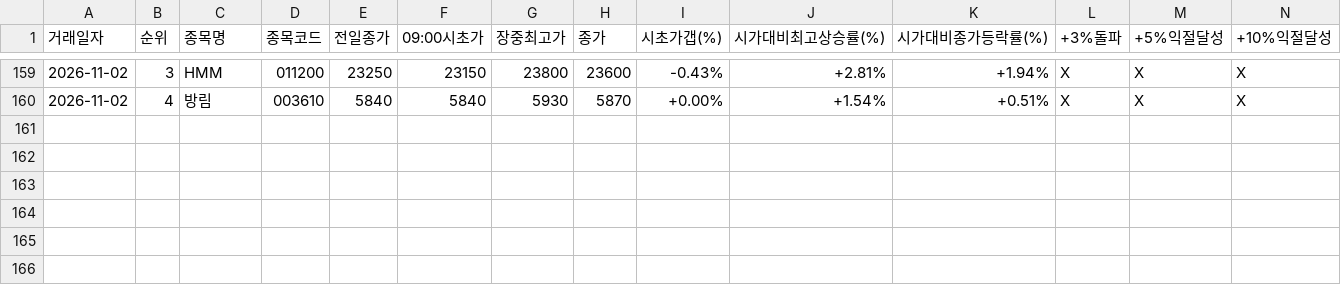
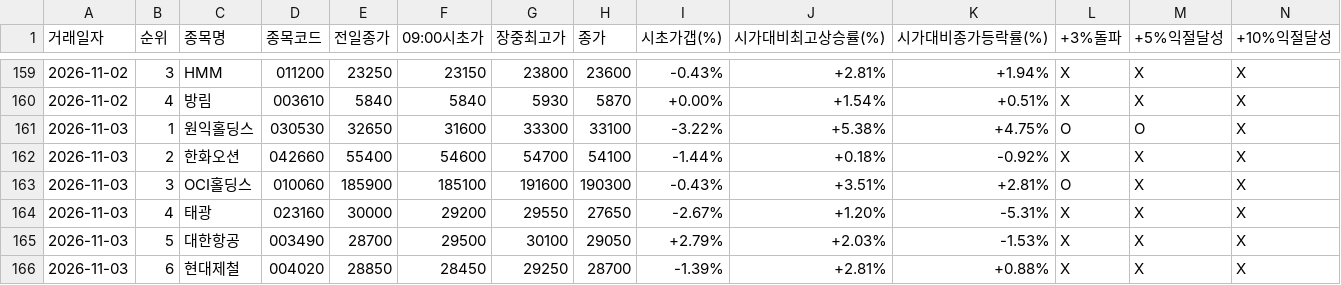
Before and after one commit to donbeoljadwj-ai/donbeolja, a CSV file: daily_performance_ledger.csv, drawn as a sheet; only a part is shown, gaps mark what is left out; rows hold the shown columns only; the diff names each change by its address in the sheet, - before the commit and + after, or states it on an @@ line.

```diff
--- a/daily_performance_ledger.csv
+++ b/daily_performance_ledger.csv
+row 161: 2026-11-03 | 1 | 원익홀딩스 | 030530 | 32650 | 31600 | 33300 | 33100 | -3.22% | +5.38% | +4.75% | O | O | X
+row 162: 2026-11-03 | 2 | 한화오션 | 042660 | 55400 | 54600 | 54700 | 54100 | -1.44% | +0.18% | -0.92% | X | X | X
+row 163: 2026-11-03 | 3 | OCI홀딩스 | 010060 | 185900 | 185100 | 191600 | 190300 | -0.43% | +3.51% | +2.81% | O | X | X
+row 164: 2026-11-03 | 4 | 태광 | 023160 | 30000 | 29200 | 29550 | 27650 | -2.67% | +1.20% | -5.31% | X | X | X
+row 165: 2026-11-03 | 5 | 대한항공 | 003490 | 28700 | 29500 | 30100 | 29050 | +2.79% | +2.03% | -1.53% | X | X | X
+row 166: 2026-11-03 | 6 | 현대제철 | 004020 | 28850 | 28450 | 29250 | 28700 | -1.39% | +2.81% | +0.88% | X | X | X
```
